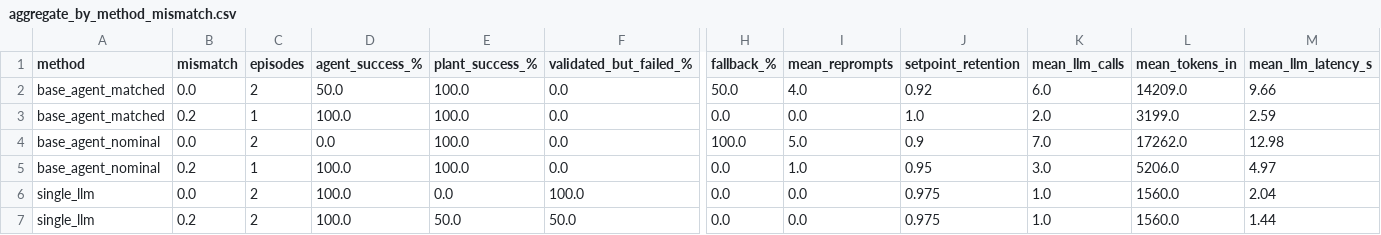
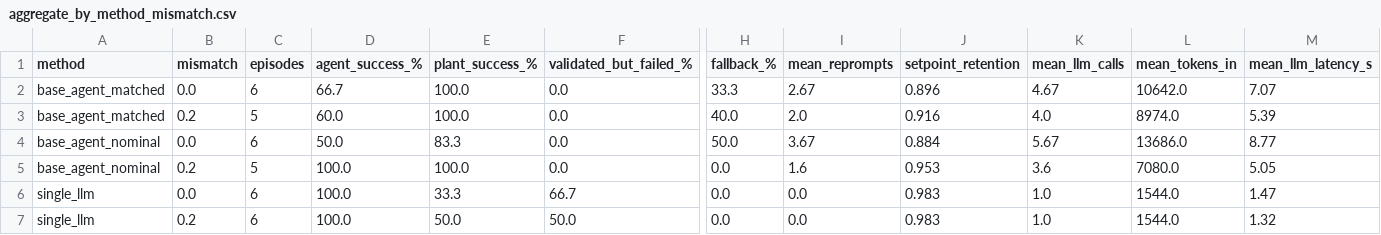
Before and after one commit to Fatima-Khursheed20/emi-rapl-thermal, a CSV file: results/phase1_llm_gptoss120b/aggregate_by_method_mismatch.csv, drawn as a sheet; only a part is shown, gaps mark what is left out; the diff names each change by its address in the sheet, - before the commit and + after, or states it on an @@ line.

```diff
--- a/results/phase1_llm_gptoss120b/aggregate_by_method_mismatch.csv
+++ b/results/phase1_llm_gptoss120b/aggregate_by_method_mismatch.csv
-C2 (episodes): 2
+C2 (episodes): 6
-D2 (agent_success_%): 50.0
+D2 (agent_success_%): 66.7
-H2 (fallback_%): 50.0
+H2 (fallback_%): 33.3
-I2 (mean_reprompts): 4.0
+I2 (mean_reprompts): 2.67
-J2 (setpoint_retention): 0.92
+J2 (setpoint_retention): 0.896
-K2 (mean_llm_calls): 6.0
+K2 (mean_llm_calls): 4.67
-L2 (mean_tokens_in): 14209.0
+L2 (mean_tokens_in): 10642.0
-M2 (mean_llm_latency_s): 9.66
+M2 (mean_llm_latency_s): 7.07
-C3 (episodes): 1
+C3 (episodes): 5
-D3 (agent_success_%): 100.0
+D3 (agent_success_%): 60.0
-H3 (fallback_%): 0.0
+H3 (fallback_%): 40.0
-I3 (mean_reprompts): 0.0
+I3 (mean_reprompts): 2.0
-J3 (setpoint_retention): 1.0
+J3 (setpoint_retention): 0.916
-K3 (mean_llm_calls): 2.0
+K3 (mean_llm_calls): 4.0
-L3 (mean_tokens_in): 3199.0
+L3 (mean_tokens_in): 8974.0
-M3 (mean_llm_latency_s): 2.59
+M3 (mean_llm_latency_s): 5.39
-C4 (episodes): 2
+C4 (episodes): 6
-D4 (agent_success_%): 0.0
+D4 (agent_success_%): 50.0
-E4 (plant_success_%): 100.0
+E4 (plant_success_%): 83.3
-H4 (fallback_%): 100.0
+H4 (fallback_%): 50.0
-I4 (mean_reprompts): 5.0
+I4 (mean_reprompts): 3.67
-J4 (setpoint_retention): 0.9
+J4 (setpoint_retention): 0.884
-K4 (mean_llm_calls): 7.0
+K4 (mean_llm_calls): 5.67
-L4 (mean_tokens_in): 17262.0
+L4 (mean_tokens_in): 13686.0
-M4 (mean_llm_latency_s): 12.98
+M4 (mean_llm_latency_s): 8.77
-C5 (episodes): 1
+C5 (episodes): 5
-I5 (mean_reprompts): 1.0
+I5 (mean_reprompts): 1.6
-J5 (setpoint_retention): 0.95
+J5 (setpoint_retention): 0.953
-K5 (mean_llm_calls): 3.0
+K5 (mean_llm_calls): 3.6
-L5 (mean_tokens_in): 5206.0
+L5 (mean_tokens_in): 7080.0
-M5 (mean_llm_latency_s): 4.97
+M5 (mean_llm_latency_s): 5.05
-C6:C7 (episodes): 2
+C6:C7 (episodes): 6
-E6 (plant_success_%): 0.0
+E6 (plant_success_%): 33.3
-F6 (validated_but_failed_%): 100.0
+F6 (validated_but_failed_%): 66.7
-J6:J7 (setpoint_retention): 0.975
+J6:J7 (setpoint_retention): 0.983
-L6:L7 (mean_tokens_in): 1560.0
+L6:L7 (mean_tokens_in): 1544.0
-M6 (mean_llm_latency_s): 2.04
+M6 (mean_llm_latency_s): 1.47
-M7 (mean_llm_latency_s): 1.44
+M7 (mean_llm_latency_s): 1.32
```
Also changed, not shown: results/phase1_llm_gptoss120b/aggregate_by_method_fault.csv, results/phase1_llm_gptoss120b/summary.csv, 7 other files.
